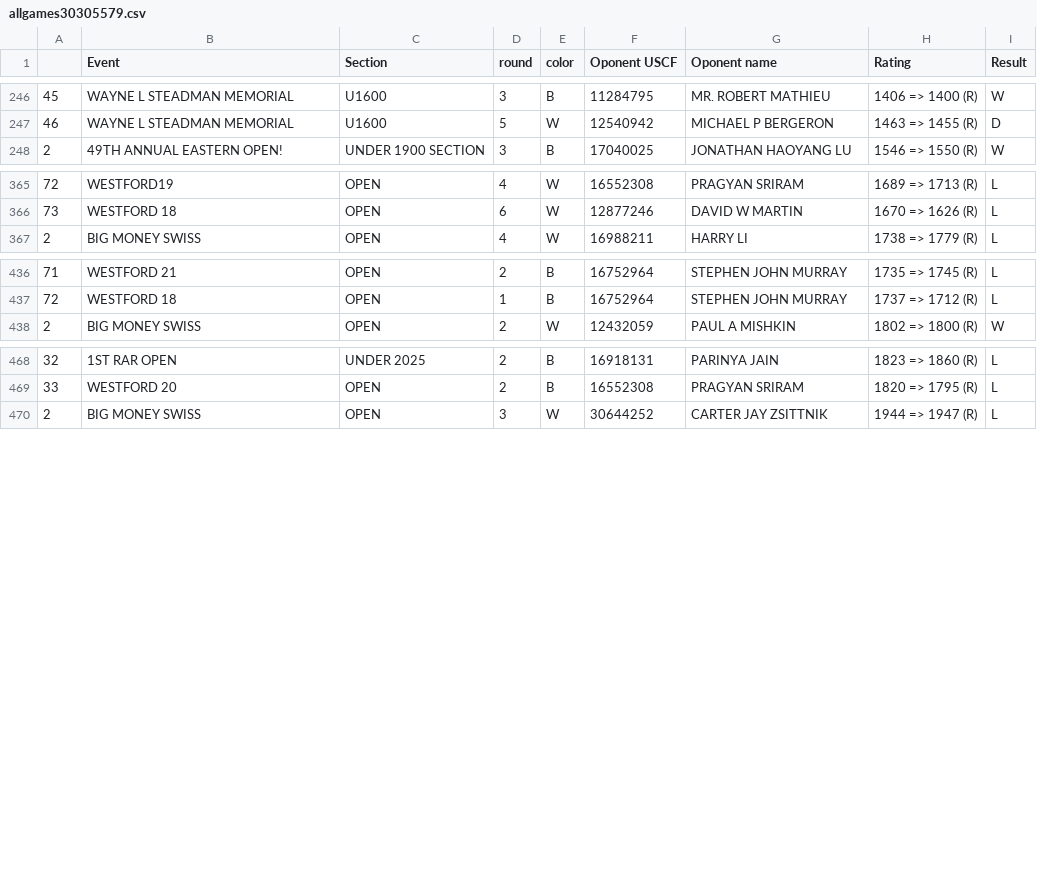
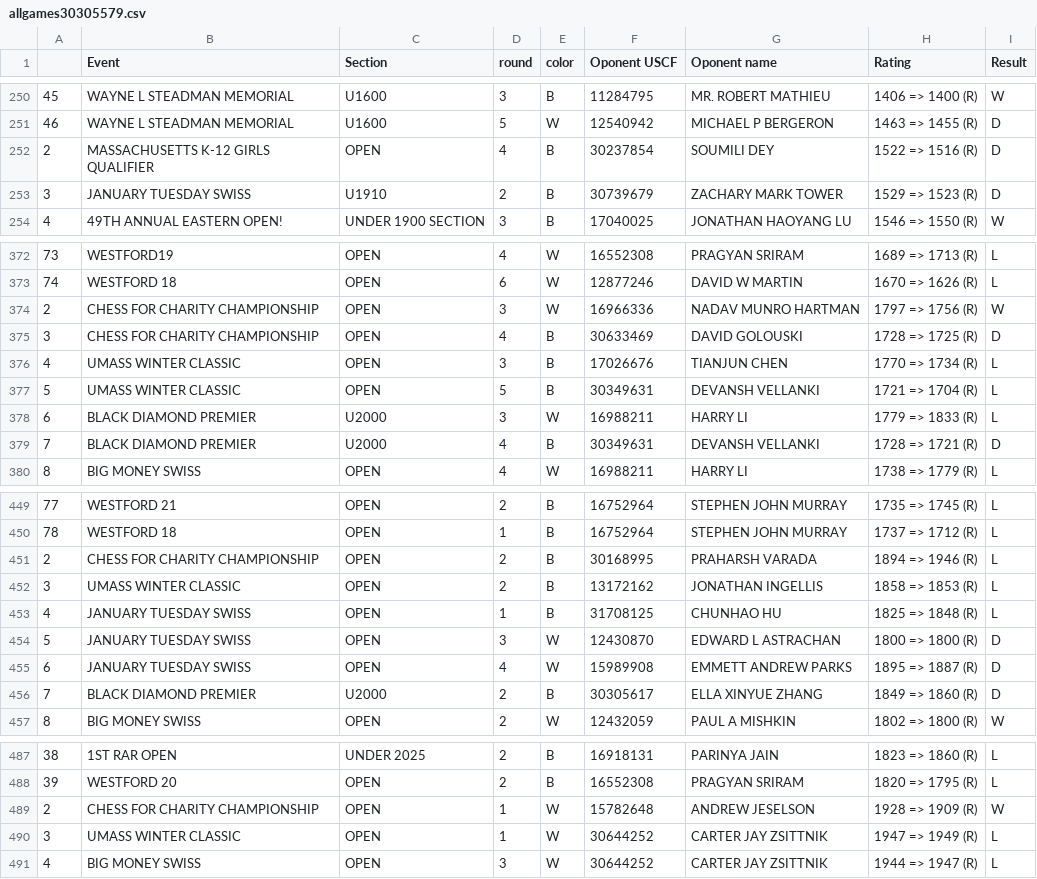
Before and after one commit to DinoLala/chess_fun, a CSV file: app/data/players/allgames30305579.csv, drawn as a sheet; only a part is shown, gaps mark what is left out; the diff covers the shown part only; the diff names each change by its address in the sheet, - before the commit and + after, or states it on an @@ line.

```diff
--- a/app/data/players/allgames30305579.csv
+++ b/app/data/players/allgames30305579.csv
@@ column A renumbered between rows 57 and 515 @@
+row 252: 2 | MASSACHUSETTS K-12 GIRLS QUALIFIER | OPEN | 4 | B | 30237854 | SOUMILI DEY | 1522 => 1516 (R) | D
+row 253: 3 | JANUARY TUESDAY SWISS | U1910 | 2 | B | 30739679 | ZACHARY MARK TOWER | 1529 => 1523 (R) | D
+row 374: 2 | CHESS FOR CHARITY CHAMPIONSHIP | OPEN | 3 | W | 16966336 | NADAV MUNRO HARTMAN | 1797 => 1756 (R) | W
+row 375: 3 | CHESS FOR CHARITY CHAMPIONSHIP | OPEN | 4 | B | 30633469 | DAVID GOLOUSKI | 1728 => 1725 (R) | D
+row 376: 4 | UMASS WINTER CLASSIC | OPEN | 3 | B | 17026676 | TIANJUN CHEN | 1770 => 1734 (R) | L
+row 377: 5 | UMASS WINTER CLASSIC | OPEN | 5 | B | 30349631 | DEVANSH VELLANKI | 1721 => 1704 (R) | L
+row 378: 6 | BLACK DIAMOND PREMIER | U2000 | 3 | W | 16988211 | HARRY LI | 1779 => 1833 (R) | L
+row 379: 7 | BLACK DIAMOND PREMIER | U2000 | 4 | B | 30349631 | DEVANSH VELLANKI | 1728 => 1721 (R) | D
+row 451: 2 | CHESS FOR CHARITY CHAMPIONSHIP | OPEN | 2 | B | 30168995 | PRAHARSH VARADA | 1894 => 1946 (R) | L
+row 452: 3 | UMASS WINTER CLASSIC | OPEN | 2 | B | 13172162 | JONATHAN INGELLIS | 1858 => 1853 (R) | L
+row 453: 4 | JANUARY TUESDAY SWISS | OPEN | 1 | B | 31708125 | CHUNHAO HU | 1825 => 1848 (R) | L
+row 454: 5 | JANUARY TUESDAY SWISS | OPEN | 3 | W | 12430870 | EDWARD L ASTRACHAN | 1800 => 1800 (R) | D
+row 455: 6 | JANUARY TUESDAY SWISS | OPEN | 4 | W | 15989908 | EMMETT ANDREW PARKS | 1895 => 1887 (R) | D
+row 456: 7 | BLACK DIAMOND PREMIER | U2000 | 2 | B | 30305617 | ELLA XINYUE ZHANG | 1849 => 1860 (R) | D
+row 489: 2 | CHESS FOR CHARITY CHAMPIONSHIP | OPEN | 1 | W | 15782648 | ANDREW JESELSON | 1928 => 1909 (R) | W
+row 490: 3 | UMASS WINTER CLASSIC | OPEN | 1 | W | 30644252 | CARTER JAY ZSITTNIK | 1947 => 1949 (R) | L
```
Also changed, not shown: 5 added rows and 2 edited cells elsewhere in this file, app/data/players/allgames16634247.csv, app/data/players/allgames30258050.csv, 23 other files.
